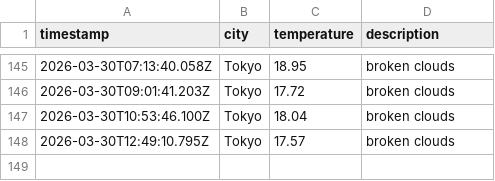
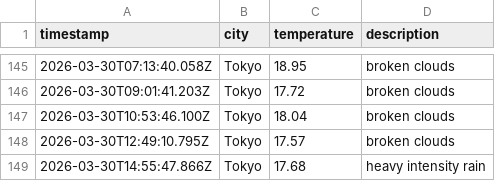
Before and after one commit to UlyssesTyson/Weather-App, a CSV file: data/weather_log.csv, drawn as a sheet; only a part is shown, gaps mark what is left out; the diff names each change by its address in the sheet, - before the commit and + after, or states it on an @@ line.

```diff
--- a/data/weather_log.csv
+++ b/data/weather_log.csv
+row 149: 2026-03-30T14:55:47.866Z | Tokyo | 17.68 | heavy intensity rain
```
Also changed, not shown: 1 other file.
